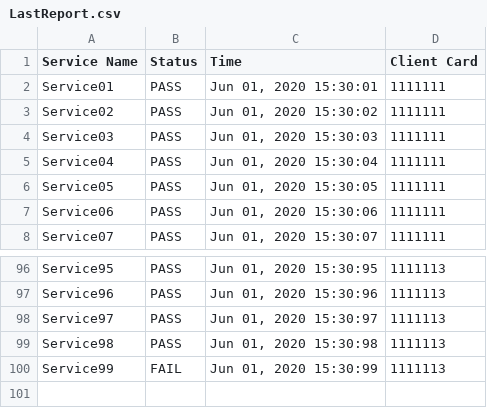
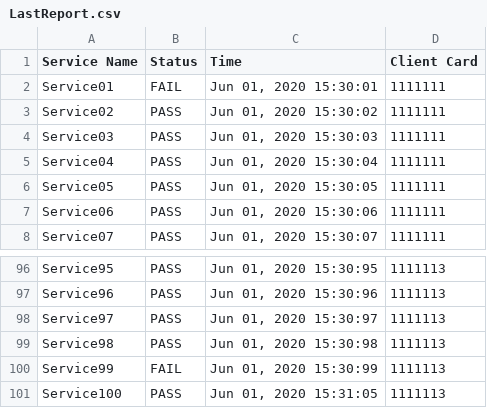
Before and after one commit to abhinav10soni/ServiceMonitoring, a CSV file: data/LastReport.csv, drawn as a sheet; only a part is shown, gaps mark what is left out.

Commit message:
Update LastReport.csv
Added more dummy data

```diff
--- a/data/LastReport.csv
+++ b/data/LastReport.csv
@@ -1,3 +1,3 @@
 Service Name,Status,Time,Client Card
-Service01,PASS,"Jun 01, 2020 15:30:01",1111111
+Service01,FAIL,"Jun 01, 2020 15:30:01",1111111
 Service02,PASS,"Jun 01, 2020 15:30:02",1111111
@@ -100 +100,2 @@ Service98,PASS,"Jun 01, 2020 15:30:98",1111113
 Service99,FAIL,"Jun 01, 2020 15:30:99",1111113
+Service100,PASS,"Jun 01, 2020 15:31:05",1111113
```
